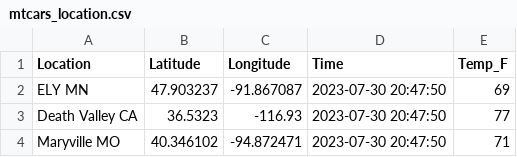
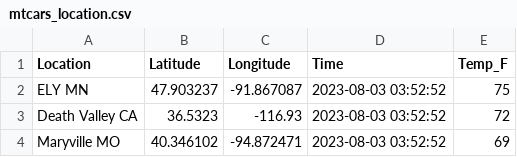
Before and after one commit to curt2023/cintel-05-live-updates, a CSV file: data/mtcars_location.csv, drawn as a sheet.

```diff
--- a/data/mtcars_location.csv
+++ b/data/mtcars_location.csv
@@ -1,4 +1,4 @@
 Location,Latitude,Longitude,Time,Temp_F
-ELY MN,47.903237,-91.867087,2023-07-30 20:47:50,69
-Death Valley CA,36.5323,-116.93,2023-07-30 20:47:50,77
-Maryville MO,40.346102,-94.872471,2023-07-30 20:47:50,71
+ELY MN,47.903237,-91.867087,2023-08-03 03:52:52,75
+Death Valley CA,36.5323,-116.93,2023-08-03 03:52:52,72
+Maryville MO,40.346102,-94.872471,2023-08-03 03:52:52,69
```
Also changed, not shown: data/mtcars_stock.csv, 6 other files.
